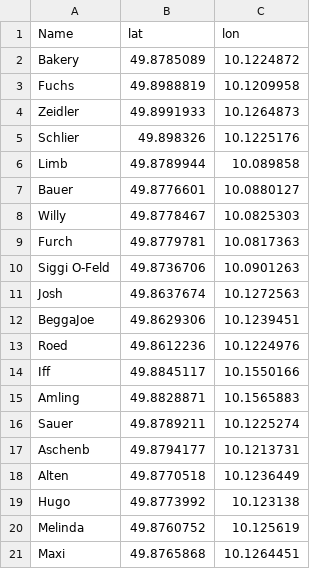
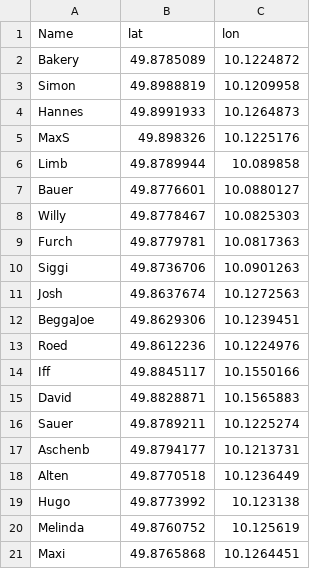
Before and after one commit to BeggaJoe/Bakery_Routing_Optimization, a CSV file: customer_data.csv, drawn as a sheet.

Commit message:
Update customer_data.csv

```diff
--- a/customer_data.csv
+++ b/customer_data.csv
@@ -2,5 +2,5 @@ Name;lat;lon
 Bakery;49.8785089;10.1224872
-Fuchs;49.8988819;10.1209958
-Zeidler;49.8991933;10.1264873
-Schlier;49.898326;10.1225176
+Simon;49.8988819;10.1209958
+Hannes;49.8991933;10.1264873
+MaxS;49.898326;10.1225176
 Limb;49.8789944;10.089858
@@ -9,3 +9,3 @@ Willy;49.8778467;10.0825303
 Furch;49.8779781;10.0817363
-Siggi O-Feld;49.8736706;10.0901263
+Siggi;49.8736706;10.0901263
 Josh;49.8637674;10.1272563
@@ -14,3 +14,3 @@ Roed;49.8612236;10.1224976
 Iff;49.8845117;10.1550166
-Amling;49.8828871;10.1565883
+David;49.8828871;10.1565883
 Sauer;49.8789211;10.1225274
```
